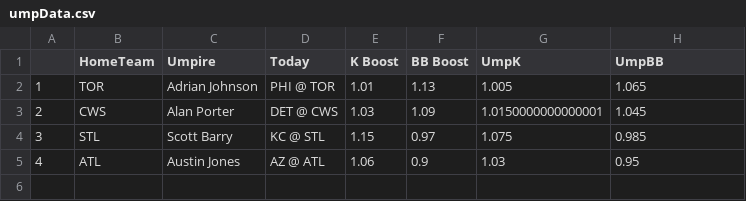
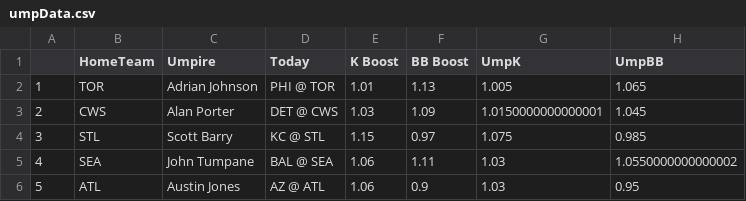
Before and after one commit to JonPGH/slateProj, a CSV file: Data/umpData.csv, drawn as a sheet.

```diff
--- a/Data/umpData.csv
+++ b/Data/umpData.csv
@@ -4,2 +4,3 @@
 3,STL,Scott Barry,KC @ STL,1.15,0.97,1.075,0.985
-4,ATL,Austin Jones,AZ @ ATL,1.06,0.9,1.03,0.95
+4,SEA,John Tumpane,BAL @ SEA,1.06,1.11,1.03,1.0550000000000002
+5,ATL,Austin Jones,AZ @ ATL,1.06,0.9,1.03,0.95
```
Also changed, not shown: Data/Tableau_DailyHitterProj.csv, Data/hitterData.csv, 8 other files.
